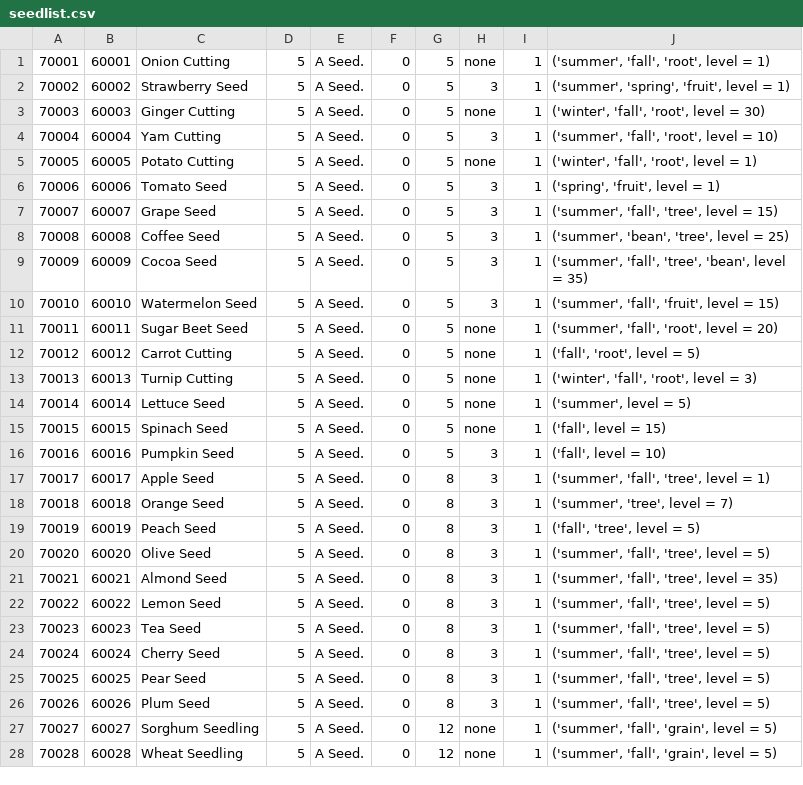
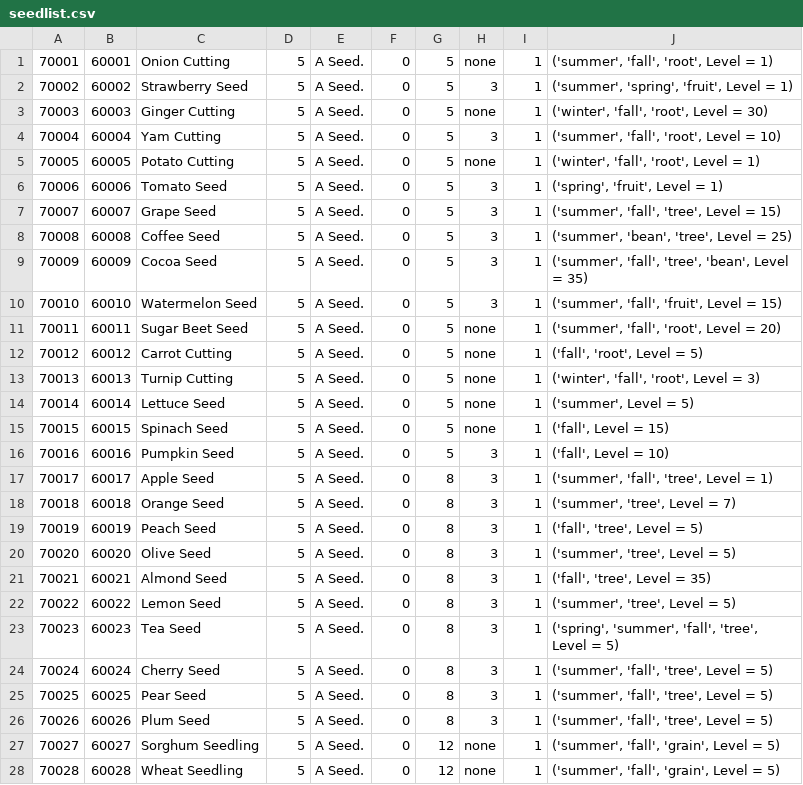
Before and after one commit to Maecena/Py.FarmGame, a CSV file: seedlist.csv, drawn as a sheet; only a part is shown; the diff covers the shown part only.

```diff
--- a/seedlist.csv
+++ b/seedlist.csv
@@ -1,28 +1,28 @@
-70001;60001;Onion Cutting;5;A Seed.;0;5;none;1;('summer', 'fall', 'root', level = 1)
-70002;60002;Strawberry Seed;5;A Seed.;0;5;3;1;('summer', 'spring', 'fruit', level = 1)
-70003;60003;Ginger Cutting;5;A Seed.;0;5;none;1;('winter', 'fall', 'root', level = 30)
-70004;60004;Yam Cutting;5;A Seed.;0;5;3;1;('summer', 'fall', 'root', level = 10)
-70005;60005;Potato Cutting;5;A Seed.;0;5;none;1;('winter', 'fall', 'root', level = 1)
-70006;60006;Tomato Seed;5;A Seed.;0;5;3;1;('spring', 'fruit', level = 1)
-70007;60007;Grape Seed;5;A Seed.;0;5;3;1;('summer', 'fall', 'tree', level = 15)
-70008;60008;Coffee Seed;5;A Seed.;0;5;3;1;('summer', 'bean', 'tree', level = 25)
-70009;60009;Cocoa Seed;5;A Seed.;0;5;3;1;('summer', 'fall', 'tree', 'bean', level = 35)
-70010;60010;Watermelon Seed;5;A Seed.;0;5;3;1;('summer', 'fall', 'fruit', level = 15)
-70011;60011;Sugar Beet Seed;5;A Seed.;0;5;none;1;('summer', 'fall', 'root', level = 20)
-70012;60012;Carrot Cutting;5;A Seed.;0;5;none;1;('fall', 'root', level = 5)
-70013;60013;Turnip Cutting;5;A Seed.;0;5;none;1;('winter', 'fall', 'root', level = 3)
-70014;60014;Lettuce Seed;5;A Seed.;0;5;none;1;('summer', level = 5)
-70015;60015;Spinach Seed;5;A Seed.;0;5;none;1;('fall', level = 15)
-70016;60016;Pumpkin Seed;5;A Seed.;0;5;3;1;('fall', level = 10)
-70017;60017;Apple Seed;5;A Seed.;0;8;3;1;('summer', 'fall', 'tree', level = 1)
-70018;60018;Orange Seed;5;A Seed.;0;8;3;1;('summer', 'tree', level = 7)
-70019;60019;Peach Seed;5;A Seed.;0;8;3;1;('fall', 'tree', level = 5)
-70020;60020;Olive Seed;5;A Seed.;0;8;3;1;('summer', 'fall', 'tree', level = 5)
-70021;60021;Almond Seed;5;A Seed.;0;8;3;1;('summer', 'fall', 'tree', level = 35)
-70022;60022;Lemon Seed;5;A Seed.;0;8;3;1;('summer', 'fall', 'tree', level = 5)
-70023;60023;Tea Seed;5;A Seed.;0;8;3;1;('summer', 'fall', 'tree', level = 5)
-70024;60024;Cherry Seed;5;A Seed.;0;8;3;1;('summer', 'fall', 'tree', level = 5)
-70025;60025;Pear Seed;5;A Seed.;0;8;3;1;('summer', 'fall', 'tree', level = 5)
-70026;60026;Plum Seed;5;A Seed.;0;8;3;1;('summer', 'fall', 'tree', level = 5)
-70027;60027;Sorghum Seedling;5;A Seed.;0;12;none;1;('summer', 'fall', 'grain', level = 5)
-70028;60028;Wheat Seedling;5;A Seed.;0;12;none;1;('summer', 'fall', 'grain', level = 5)
+70001;60001;Onion Cutting;5;A Seed.;0;5;none;1;('summer', 'fall', 'root', Level = 1)
+70002;60002;Strawberry Seed;5;A Seed.;0;5;3;1;('summer', 'spring', 'fruit', Level = 1)
+70003;60003;Ginger Cutting;5;A Seed.;0;5;none;1;('winter', 'fall', 'root', Level = 30)
+70004;60004;Yam Cutting;5;A Seed.;0;5;3;1;('summer', 'fall', 'root', Level = 10)
+70005;60005;Potato Cutting;5;A Seed.;0;5;none;1;('winter', 'fall', 'root', Level = 1)
+70006;60006;Tomato Seed;5;A Seed.;0;5;3;1;('spring', 'fruit', Level = 1)
+70007;60007;Grape Seed;5;A Seed.;0;5;3;1;('summer', 'fall', 'tree', Level = 15)
+70008;60008;Coffee Seed;5;A Seed.;0;5;3;1;('summer', 'bean', 'tree', Level = 25)
+70009;60009;Cocoa Seed;5;A Seed.;0;5;3;1;('summer', 'fall', 'tree', 'bean', Level = 35)
+70010;60010;Watermelon Seed;5;A Seed.;0;5;3;1;('summer', 'fall', 'fruit', Level = 15)
+70011;60011;Sugar Beet Seed;5;A Seed.;0;5;none;1;('summer', 'fall', 'root', Level = 20)
+70012;60012;Carrot Cutting;5;A Seed.;0;5;none;1;('fall', 'root', Level = 5)
+70013;60013;Turnip Cutting;5;A Seed.;0;5;none;1;('winter', 'fall', 'root', Level = 3)
+70014;60014;Lettuce Seed;5;A Seed.;0;5;none;1;('summer', Level = 5)
+70015;60015;Spinach Seed;5;A Seed.;0;5;none;1;('fall', Level = 15)
+70016;60016;Pumpkin Seed;5;A Seed.;0;5;3;1;('fall', Level = 10)
+70017;60017;Apple Seed;5;A Seed.;0;8;3;1;('summer', 'fall', 'tree', Level = 1)
+70018;60018;Orange Seed;5;A Seed.;0;8;3;1;('summer', 'tree', Level = 7)
+70019;60019;Peach Seed;5;A Seed.;0;8;3;1;('fall', 'tree', Level = 5)
+70020;60020;Olive Seed;5;A Seed.;0;8;3;1;('summer', 'tree', Level = 5)
+70021;60021;Almond Seed;5;A Seed.;0;8;3;1;('fall', 'tree', Level = 35)
+70022;60022;Lemon Seed;5;A Seed.;0;8;3;1;('summer', 'tree', Level = 5)
+70023;60023;Tea Seed;5;A Seed.;0;8;3;1;('spring', 'summer', 'fall', 'tree', Level = 5)
+70024;60024;Cherry Seed;5;A Seed.;0;8;3;1;('summer', 'fall', 'tree', Level = 5)
+70025;60025;Pear Seed;5;A Seed.;0;8;3;1;('summer', 'fall', 'tree', Level = 5)
+70026;60026;Plum Seed;5;A Seed.;0;8;3;1;('summer', 'fall', 'tree', Level = 5)
+70027;60027;Sorghum Seedling;5;A Seed.;0;12;none;1;('summer', 'fall', 'grain', Level = 5)
+70028;60028;Wheat Seedling;5;A Seed.;0;12;none;1;('summer', 'fall', 'grain', Level = 5)
```
Also changed, not shown: 13 edited cells elsewhere in this file, 3 other files.
